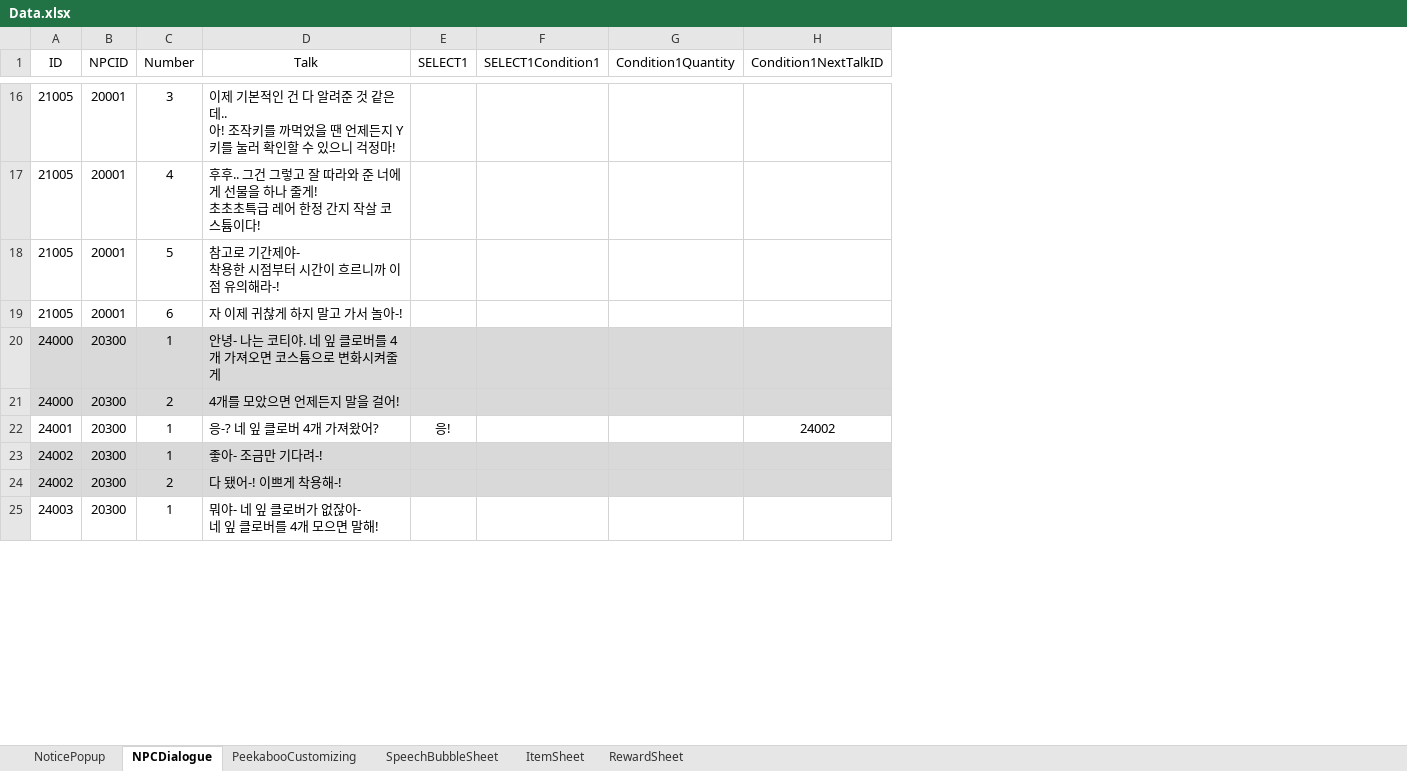
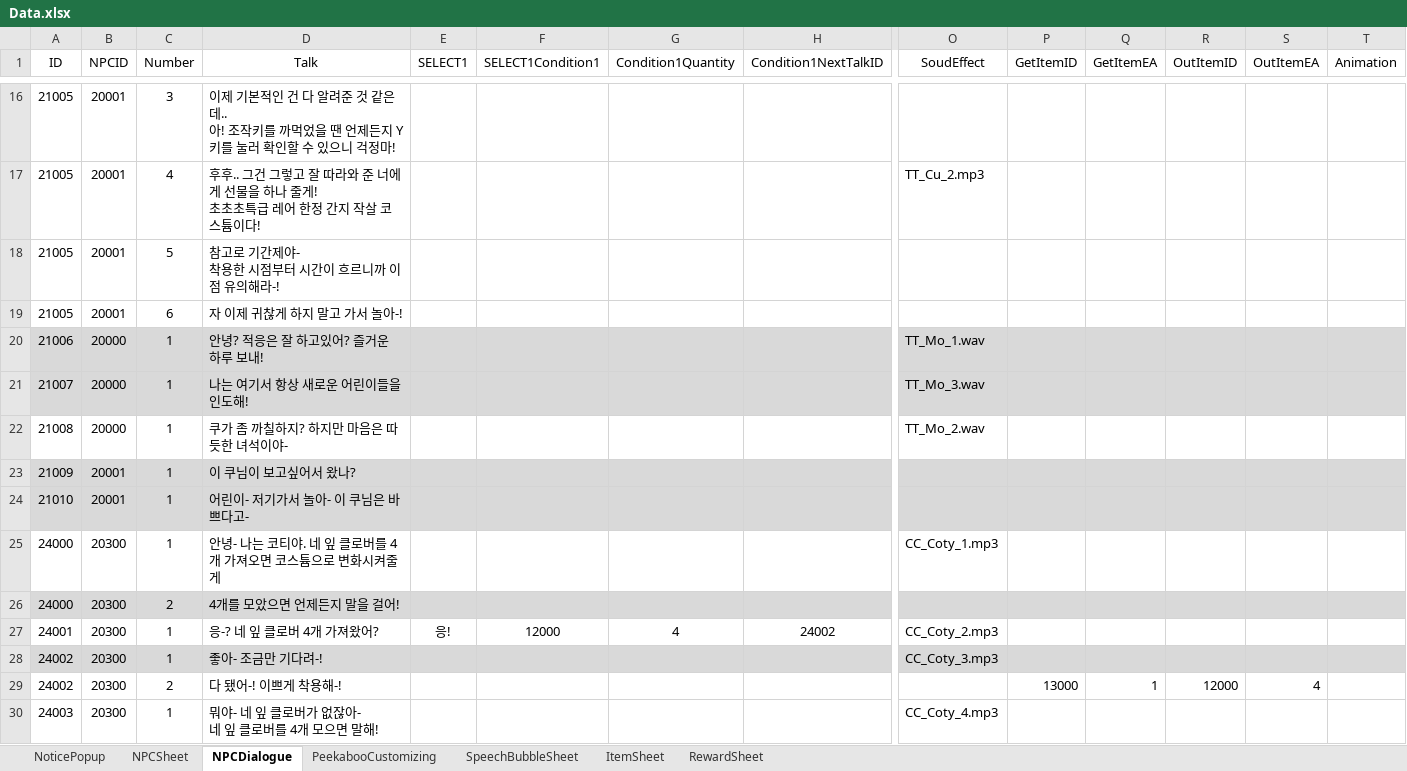
Before and after one commit to M0000000N/KGA_SUPERmetaVR, an Excel workbook: KGA_SUPERmetaVR/Assets/Sheet/Data.xlsx, sheet NPCDialogue, drawn as a sheet; only a part is shown, gaps mark what is left out; values as stored, in another font and other column widths than the file's, no borders; addresses are those after the commit; rows hold the shown columns only; the diff covers the shown part only; the diff names each change by its address in the sheet, - before the commit and + after, or states it on an @@ line.

```diff
--- a/KGA_SUPERmetaVR/Assets/Sheet/Data.xlsx (sheet NPCDialogue)
+++ b/KGA_SUPERmetaVR/Assets/Sheet/Data.xlsx (sheet NPCDialogue)
+sheet tab: NPCSheet
+column O (SoudEffect), row 17: TT_Cu_2.mp3; rows 25-30: CC_Coty_1.mp3 |  | CC_Coty_2.mp3 | CC_Coty_3.mp3 |  | CC_Coty_4.mp3
+column P (GetItemID), row 29: 13000
+column Q (GetItemEA), row 29: 1
+column R (OutItemID), row 29: 12000
+column S (OutItemEA), row 29: 4
+column T (Animation), empty
+row 20: 21006 | 20000 | 1 | 안녕? 적응은 잘 하고있어? 즐거운 하루 보내! |  |  |  |  | TT_Mo_1.wav
+row 21: 21007 | 20000 | 1 | 나는 여기서 항상 새로운 어린이들을 인도해! |  |  |  |  | TT_Mo_3.wav
+row 22: 21008 | 20000 | 1 | 쿠가 좀 까칠하지? 하지만 마음은 따듯한 녀석이야- |  |  |  |  | TT_Mo_2.wav
+row 23: 21009 | 20001 | 1 | 이 쿠님이 보고싶어서 왔나?
+row 24: 21010 | 20001 | 1 | 어린이- 저기가서 놀아- 이 쿠님은 바쁘다고-
-A25:H25 fill: #D9D9D9
+A25:H25 fill: none
-F27 (SELECT1Condition1): (empty)
+F27 (SELECT1Condition1): 12000
-G27 (Condition1Quantity): (empty)
+G27 (Condition1Quantity): 4
-A29:H29 fill: #D9D9D9
+A29:H29 fill: none
```
Also changed, not shown: 8 edited cells and cell formats elsewhere in this sheet, 12 other files.
